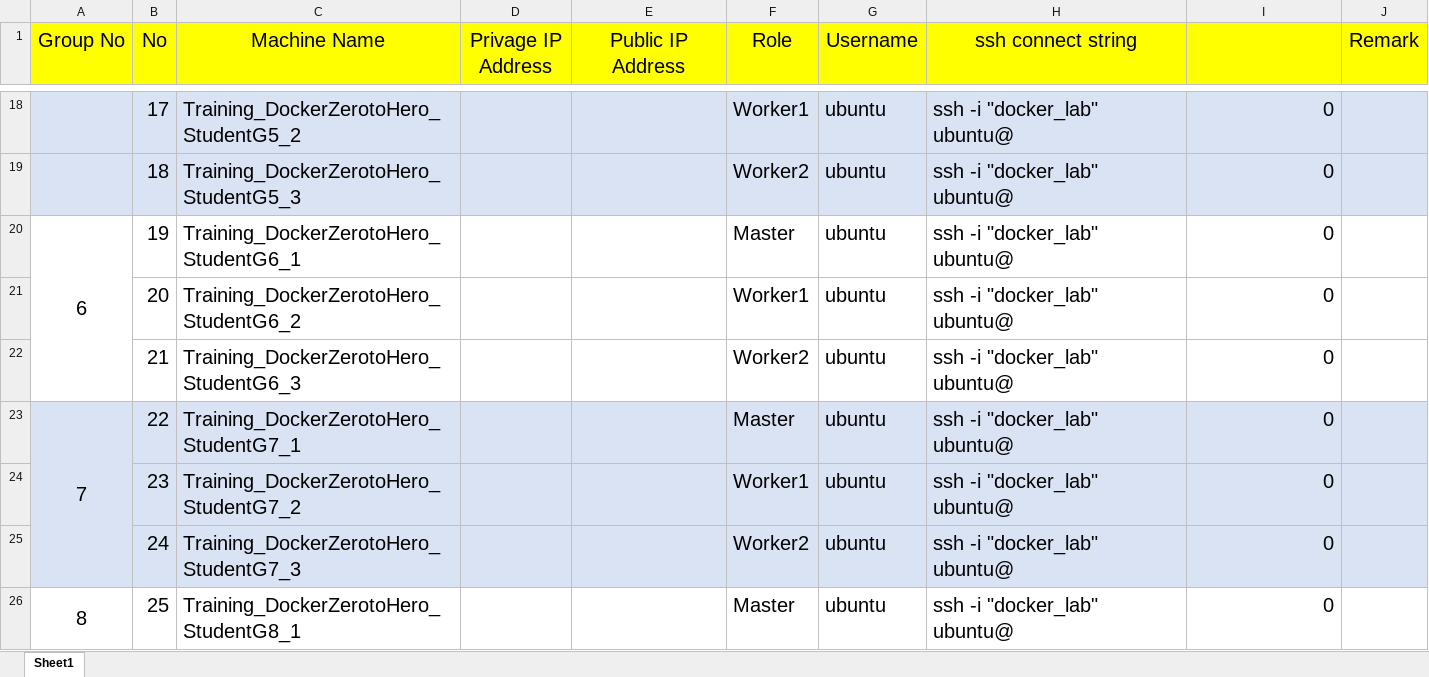
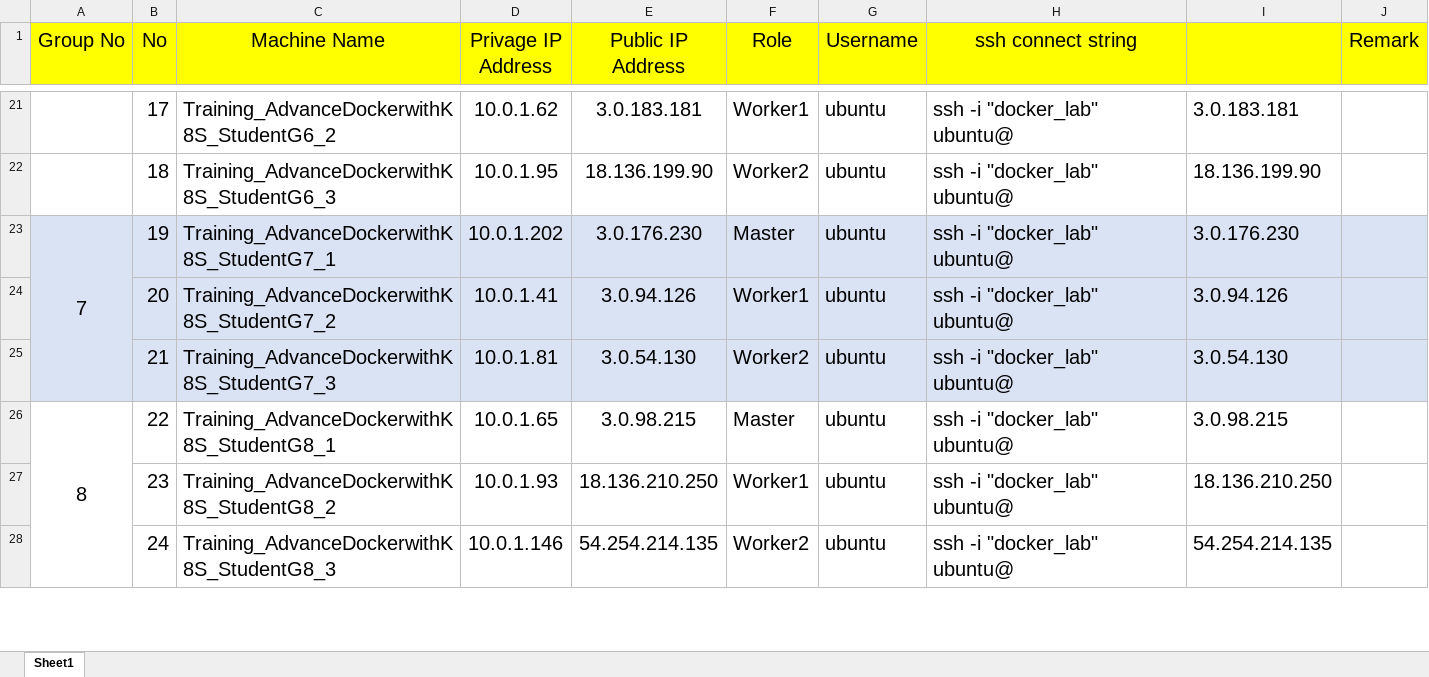
Before and after one commit to praparn/kubernetes_20181124, an Excel workbook: WorkShop_1.1_Install_Kubernetes/LABSheet.xlsx, sheet Sheet1, drawn as a sheet; only a part is shown, gaps mark what is left out; values as stored, in another font and other column widths than the file's, no borders; removed rows and columns are numbered as before the commit, all else as after; the diff covers the shown part only; the diff names each change by its address in the sheet, - before the commit and + after, or states it on an @@ line.

```diff
--- a/WorkShop_1.1_Install_Kubernetes/LABSheet.xlsx (sheet Sheet1)
+++ b/WorkShop_1.1_Install_Kubernetes/LABSheet.xlsx (sheet Sheet1)
-A21:J22 fill: #DAE3F3
+A21:J22 fill: none
-C21 (Machine Name): Training_DockerZerotoHero_StudentG5_2
+C21 (Machine Name): Training_AdvanceDockerwithK8S_StudentG6_2
-D21 (Privage IP Address): (empty)
+D21 (Privage IP Address): 10.0.1.62
-E21 (Public IP Address): (empty)
+E21 (Public IP Address): 3.0.183.181
-I21: 0
+I21: 3.0.183.181
-C22 (Machine Name): Training_DockerZerotoHero_StudentG5_3
+C22 (Machine Name): Training_AdvanceDockerwithK8S_StudentG6_3
-D22 (Privage IP Address): (empty)
+D22 (Privage IP Address): 10.0.1.95
-E22 (Public IP Address): (empty)
+E22 (Public IP Address): 18.136.199.90
-I22: 0
+I22: 18.136.199.90
-row 20: 6 | 19 | Training_DockerZerotoHero_StudentG6_1 |  |  | Master | ubuntu | ssh -i "docker_lab" ubuntu@ | 0
+row 23: 7 | 19 | Training_AdvanceDockerwithK8S_StudentG7_1 | 10.0.1.202 | 3.0.176.230 | Master | ubuntu | ssh -i "docker_lab" ubuntu@ | 3.0.176.230
-A24:J25 fill: none
+A24:J25 fill: #DAE3F3
-C24 (Machine Name): Training_DockerZerotoHero_StudentG6_2
+C24 (Machine Name): Training_AdvanceDockerwithK8S_StudentG7_2
-D24 (Privage IP Address): (empty)
+D24 (Privage IP Address): 10.0.1.41
-E24 (Public IP Address): (empty)
+E24 (Public IP Address): 3.0.94.126
-I24: 0
+I24: 3.0.94.126
-C25 (Machine Name): Training_DockerZerotoHero_StudentG6_3
+C25 (Machine Name): Training_AdvanceDockerwithK8S_StudentG7_3
-D25 (Privage IP Address): (empty)
+D25 (Privage IP Address): 10.0.1.81
-E25 (Public IP Address): (empty)
+E25 (Public IP Address): 3.0.54.130
-I25: 0
+I25: 3.0.54.130
-row 23: 7 | 22 | Training_DockerZerotoHero_StudentG7_1 |  |  | Master | ubuntu | ssh -i "docker_lab" ubuntu@ | 0
+row 26: 8 | 22 | Training_AdvanceDockerwithK8S_StudentG8_1 | 10.0.1.65 | 3.0.98.215 | Master | ubuntu | ssh -i "docker_lab" ubuntu@ | 3.0.98.215
-A27:J28 fill: #DAE3F3
+A27:J28 fill: none
-C27 (Machine Name): Training_DockerZerotoHero_StudentG7_2
+C27 (Machine Name): Training_AdvanceDockerwithK8S_StudentG8_2
-D27 (Privage IP Address): (empty)
+D27 (Privage IP Address): 10.0.1.93
-E27 (Public IP Address): (empty)
+E27 (Public IP Address): 18.136.210.250
-I27: 0
+I27: 18.136.210.250
-C28 (Machine Name): Training_DockerZerotoHero_StudentG7_3
+C28 (Machine Name): Training_AdvanceDockerwithK8S_StudentG8_3
-D28 (Privage IP Address): (empty)
+D28 (Privage IP Address): 10.0.1.146
-E28 (Public IP Address): (empty)
+E28 (Public IP Address): 54.254.214.135
-I28: 0
+I28: 54.254.214.135
-row 26: 8 | 25 | Training_DockerZerotoHero_StudentG8_1 |  |  | Master | ubuntu | ssh -i "docker_lab" ubuntu@ | 0
```
Also changed, not shown: 16 added rows, 15 removed rows, 82 edited cells and cell formats elsewhere in this sheet, 1 other file.
